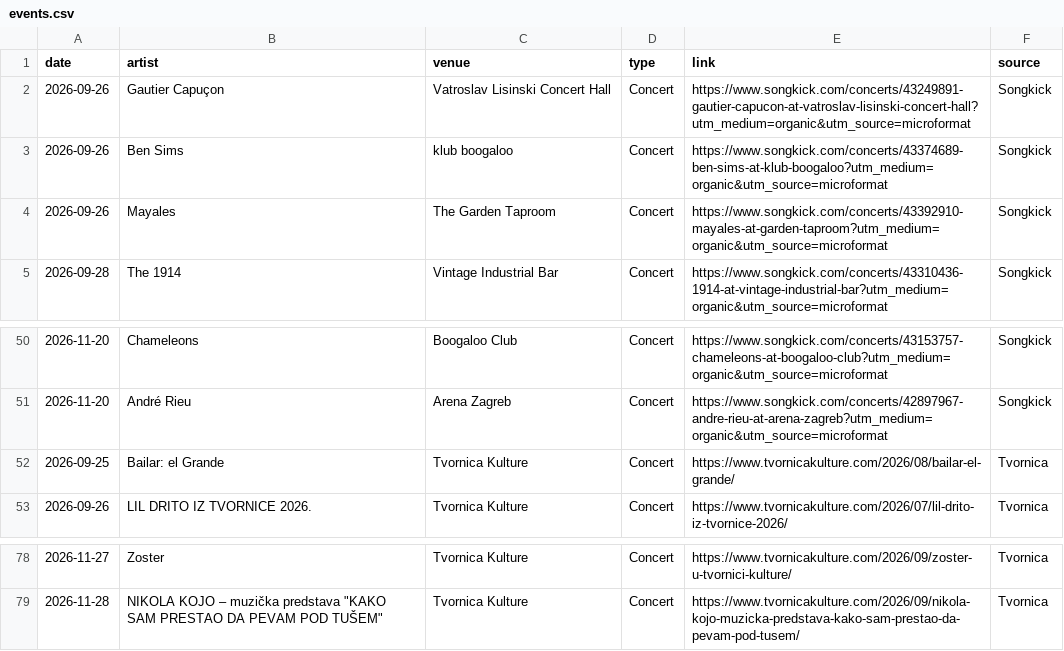
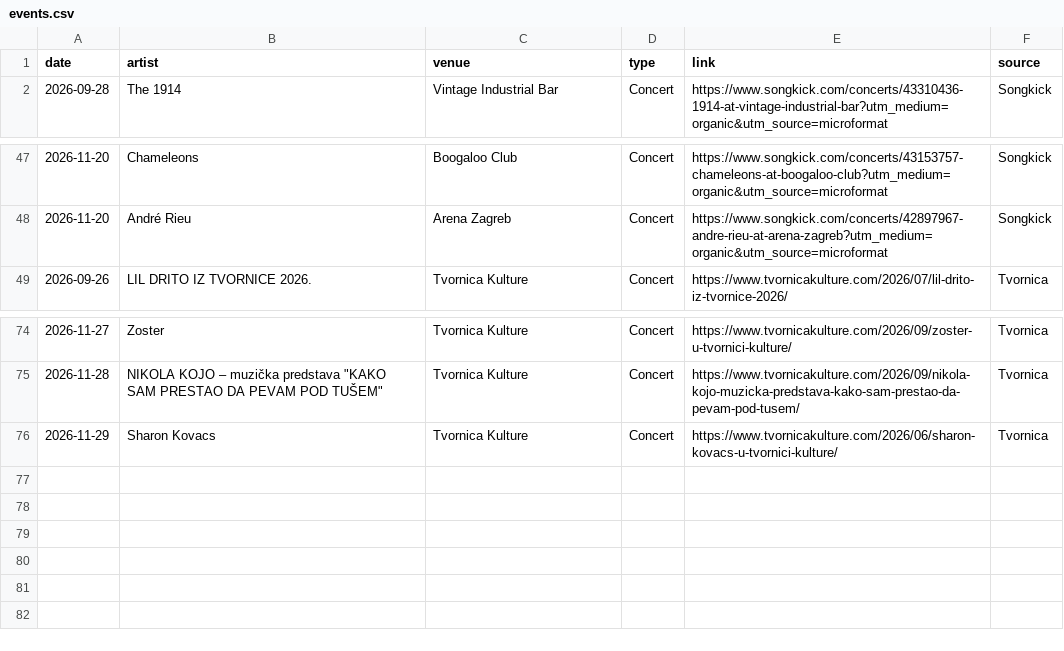
Before and after one commit to Marcellus12/zg_concerts, a CSV file: events.csv, drawn as a sheet; only a part is shown, gaps mark what is left out; removed rows and columns are numbered as before the commit, all else as after; the diff names each change by its address in the sheet, - before the commit and + after, or states it on an @@ line.

```diff
--- a/events.csv
+++ b/events.csv
-row 2: 2026-09-26 | Gautier Capuçon | Vatroslav Lisinski Concert Hall | Concert | https://www.songkick.com/concerts/43249891-gautier-capucon-at-vatroslav-lisinski-concert-hall?utm_medium=organic&utm_source=microformat | Songkick
-row 3: 2026-09-26 | Ben Sims | klub boogaloo | Concert | https://www.songkick.com/concerts/43374689-ben-sims-at-klub-boogaloo?utm_medium=organic&utm_source=microformat | Songkick
-row 4: 2026-09-26 | Mayales | The Garden Taproom | Concert | https://www.songkick.com/concerts/43392910-mayales-at-garden-taproom?utm_medium=organic&utm_source=microformat | Songkick
-row 52: 2026-09-25 | Bailar: el Grande | Tvornica Kulture | Concert | https://www.tvornicakulture.com/2026/08/bailar-el-grande/ | Tvornica
+row 76: 2026-11-29 | Sharon Kovacs | Tvornica Kulture | Concert | https://www.tvornicakulture.com/2026/06/sharon-kovacs-u-tvornici-kulture/ | Tvornica
```
Also changed, not shown: 2 other files.
